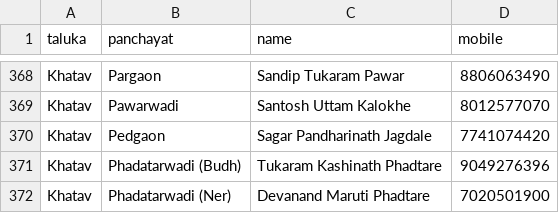
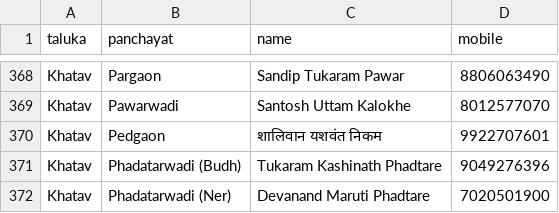
Before and after one commit to parshurampawar3381/Jobcard-Search, a CSV file: grs/district_satara.csv, drawn as a sheet; only a part is shown, gaps mark what is left out.

Commit message:
GRS बदल: Pedgaon (SATARA)

```diff
--- a/grs/district_satara.csv
+++ b/grs/district_satara.csv
@@ -369,3 +369,3 @@ Khatav,Pargaon,Sandip Tukaram Pawar,8806063490
 Khatav,Pawarwadi,Santosh Uttam Kalokhe,8012577070
-Khatav,Pedgaon,Sagar Pandharinath Jagdale,7741074420
+Khatav,Pedgaon,शालिवान यशवंत निकम,9922707601
 Khatav,Phadatarwadi (Budh),Tukaram Kashinath Phadtare,9049276396
```
